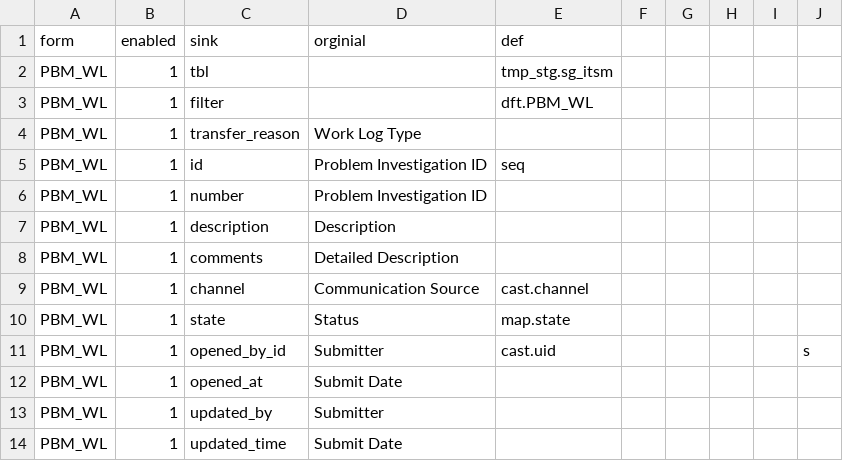
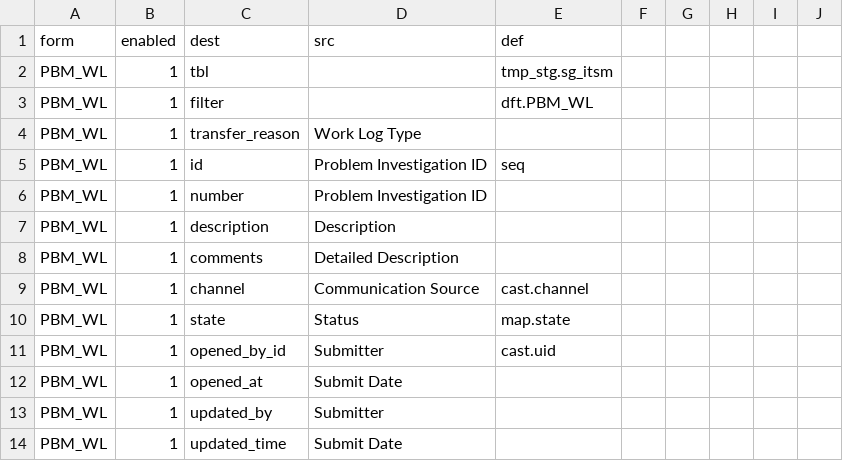
Before and after one commit to igsDam/data, a CSV file: PBM_WL.csv, drawn as a sheet; the diff names each change by its address in the sheet, - before the commit and + after, or states it on an @@ line.

```diff
--- a/PBM_WL.csv
+++ b/PBM_WL.csv
-C1: sink
+C1: dest
-D1: orginial
+D1: src
-J11: s
+J11: (empty)
```
Also changed, not shown: AST_BS.csv, AST_CS.csv, 13 other files.
